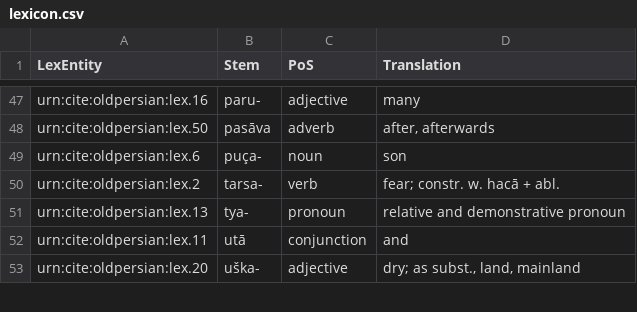
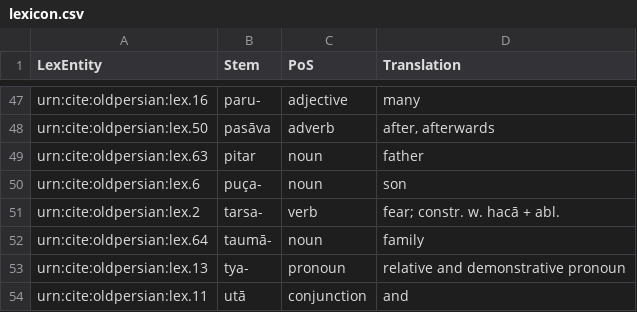
Before and after one commit to neelsmith/op, a CSV file: collections/lexicon.csv, drawn as a sheet; only a part is shown, gaps mark what is left out; the shorter side is filled out with more unchanged rows; the diff names each change by its address in the sheet, - before the commit and + after, or states it on an @@ line.

Commit message:
update lexicon

```diff
--- a/collections/lexicon.csv
+++ b/collections/lexicon.csv
+row 49: urn:cite:oldpersian:lex.63 | pitar | noun | father
+row 52: urn:cite:oldpersian:lex.64 | taumā- | noun | family
```
Also changed, not shown: collections/morph.csv.
